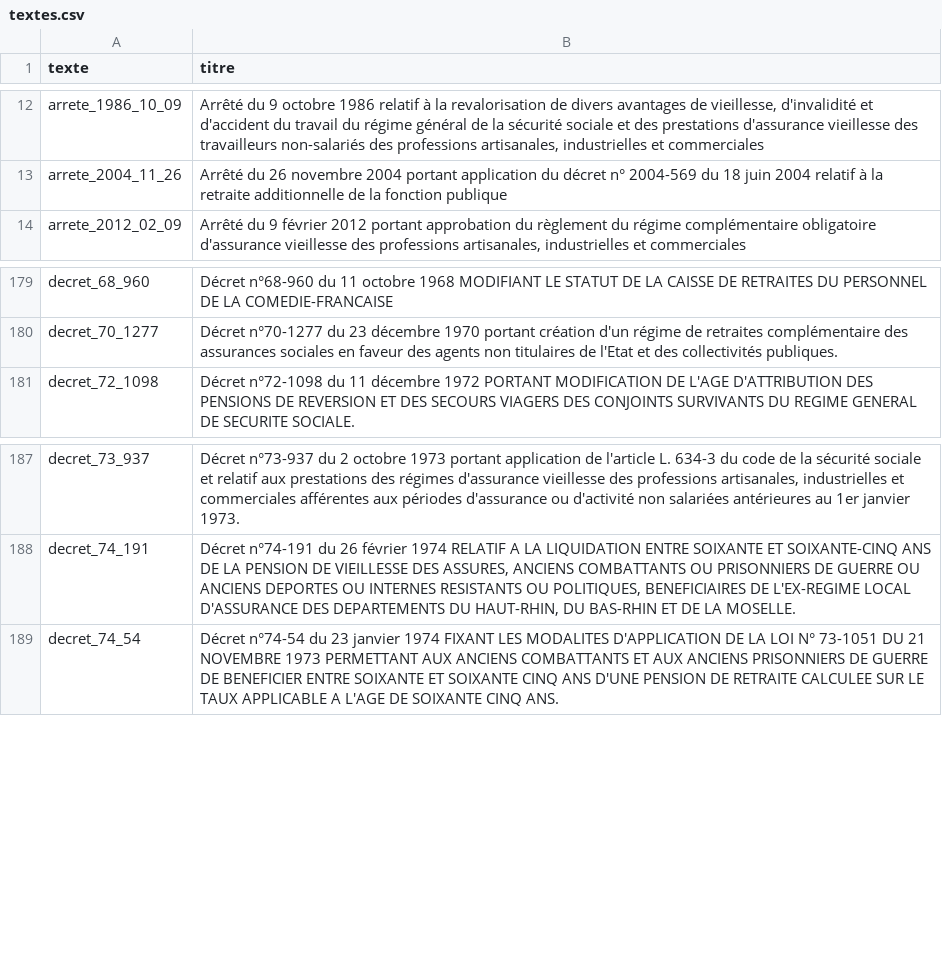
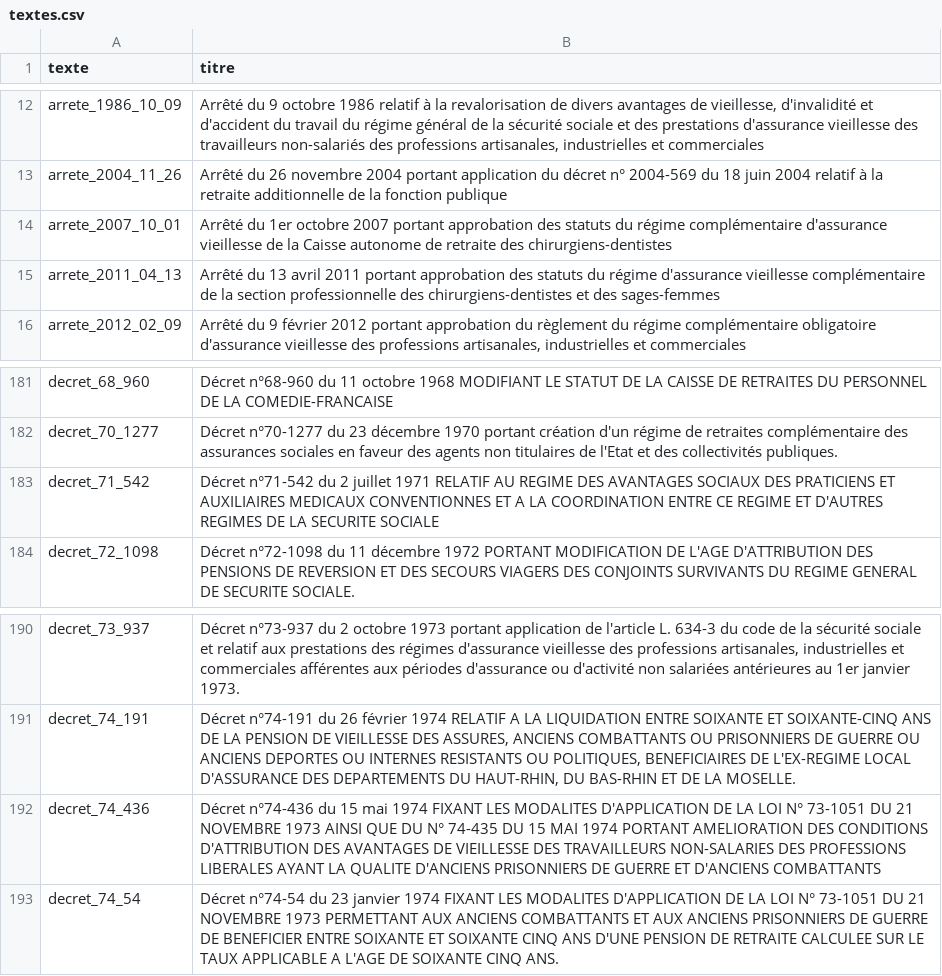
Before and after one commit to g-pliberal/retraitecomptenotionelle, a CSV file: data/reference/textes/textes.csv, drawn as a sheet; only a part is shown, gaps mark what is left out.

```diff
--- a/data/reference/textes/textes.csv
+++ b/data/reference/textes/textes.csv
@@ -13,2 +13,4 @@ arrete_1986_10_09,"Arrêté du 9 octobre 1986 relatif à la revalorisation de di
 arrete_2004_11_26,Arrêté du 26 novembre 2004 portant application du décret n° 2004-569 du 18 juin 2004 relatif à la retraite additionnelle de la fonction publique
+arrete_2007_10_01,Arrêté du 1er octobre 2007 portant approbation des statuts du régime complémentaire d'assurance vieillesse de la Caisse autonome de retraite des chirurgiens-dentistes
+arrete_2011_04_13,Arrêté du 13 avril 2011 portant approbation des statuts du régime d'assurance vieillesse complémentaire de la section professionnelle des chirurgiens-dentistes et des sages-femmes
 arrete_2012_02_09,"Arrêté du 9 février 2012 portant approbation du règlement du régime complémentaire obligatoire d'assurance vieillesse des professions artisanales, industrielles et commerciales"
@@ -180,2 +182,3 @@ decret_68_960,Décret n°68-960 du 11 octobre 1968 MODIFIANT LE STATUT DE LA CAI
 decret_70_1277,Décret n°70-1277 du 23 décembre 1970 portant création d'un régime de retraites complémentaire des assurances sociales en faveur des agents non titulaires de l'Etat et des collectivités publiques.
+decret_71_542,Décret n°71-542 du 2 juillet 1971 RELATIF AU REGIME DES AVANTAGES SOCIAUX DES PRATICIENS ET AUXILIAIRES MEDICAUX CONVENTIONNES ET A LA COORDINATION ENTRE CE REGIME ET D'AUTRES REGIMES DE LA SECURITE SOCIALE
 decret_72_1098,Décret n°72-1098 du 11 décembre 1972 PORTANT MODIFICATION DE L'AGE D'ATTRIBUTION DES PENSIONS DE REVERSION ET DES SECOURS VIAGERS DES CONJOINTS SURVIVANTS DU REGIME GENERAL DE SECURITE SOCIALE.
@@ -188,2 +191,3 @@ decret_73_937,"Décret n°73-937 du 2 octobre 1973 portant application de l'arti
 decret_74_191,"Décret n°74-191 du 26 février 1974 RELATIF A LA LIQUIDATION ENTRE SOIXANTE ET SOIXANTE-CINQ ANS DE LA PENSION DE VIEILLESSE DES ASSURES, ANCIENS COMBATTANTS OU PRISONNIERS DE GUERRE OU ANCIENS DEPORTES OU INTERNES RESISTANTS OU POLITIQUES, BENEFICIAIRES DE L'EX-REGIME LOCAL D'ASSURANCE DES DEPARTEMENTS DU HAUT-RHIN, DU BAS-RHIN ET DE LA MOSELLE."
+decret_74_436,Décret n°74-436 du 15 mai 1974 FIXANT LES MODALITES D'APPLICATION DE LA LOI N° 73-1051 DU 21 NOVEMBRE 1973 AINSI QUE DU N° 74-435 DU 15 MAI 1974 PORTANT AMELIORATION DES CONDITIONS D'ATTRIBUTION DES AVANTAGES DE VIEILLESSE DES TRAVAILLEURS NON-SALARIES DES PROFESSIONS LIBERALES AYANT LA QUALITE D'ANCIENS PRISONNIERS DE GUERRE ET D'ANCIENS COMBATTANTS
 decret_74_54,Décret n°74-54 du 23 janvier 1974 FIXANT LES MODALITES D'APPLICATION DE LA LOI N° 73-1051 DU 21 NOVEMBRE 1973 PERMETTANT AUX ANCIENS COMBATTANTS ET AUX ANCIENS PRISONNIERS DE GUERRE DE BENEFICIER ENTRE SOIXANTE ET SOIXANTE CINQ ANS D'UNE PENSION DE RETRAITE CALCULEE SUR LE TAUX APPLICABLE A L'AGE DE SOIXANTE CINQ ANS.
```
Also changed, not shown: 2 other files.
